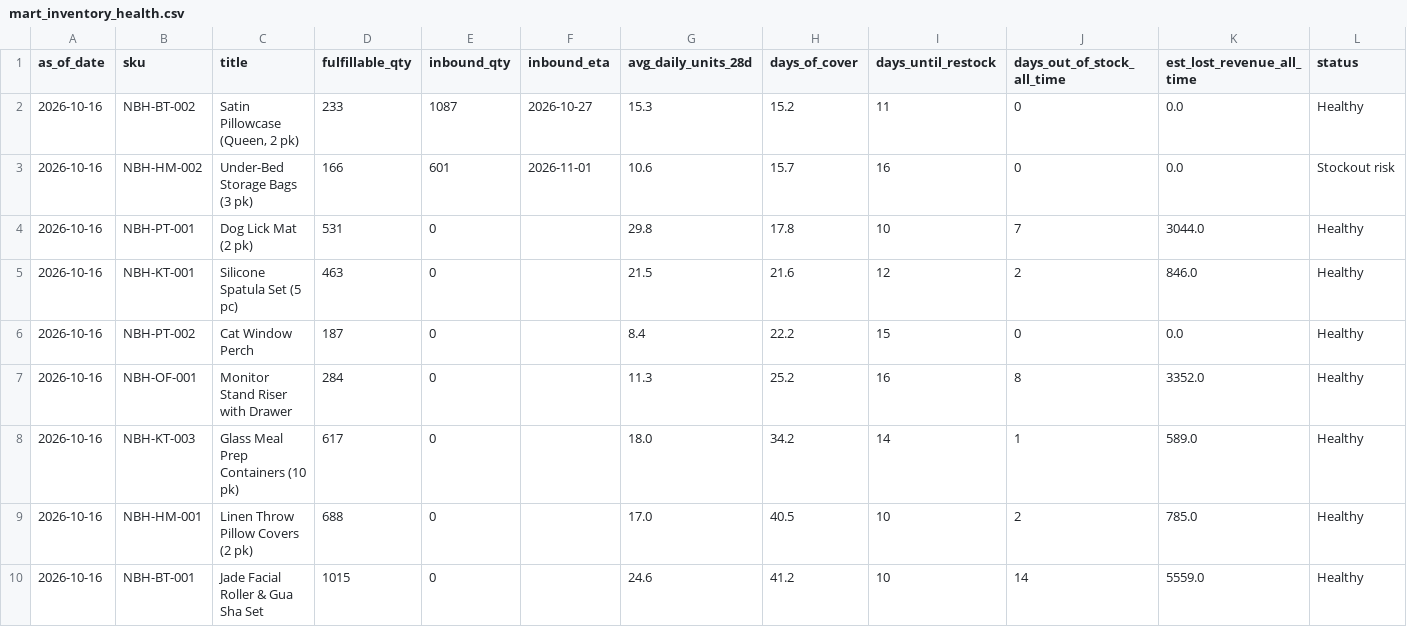
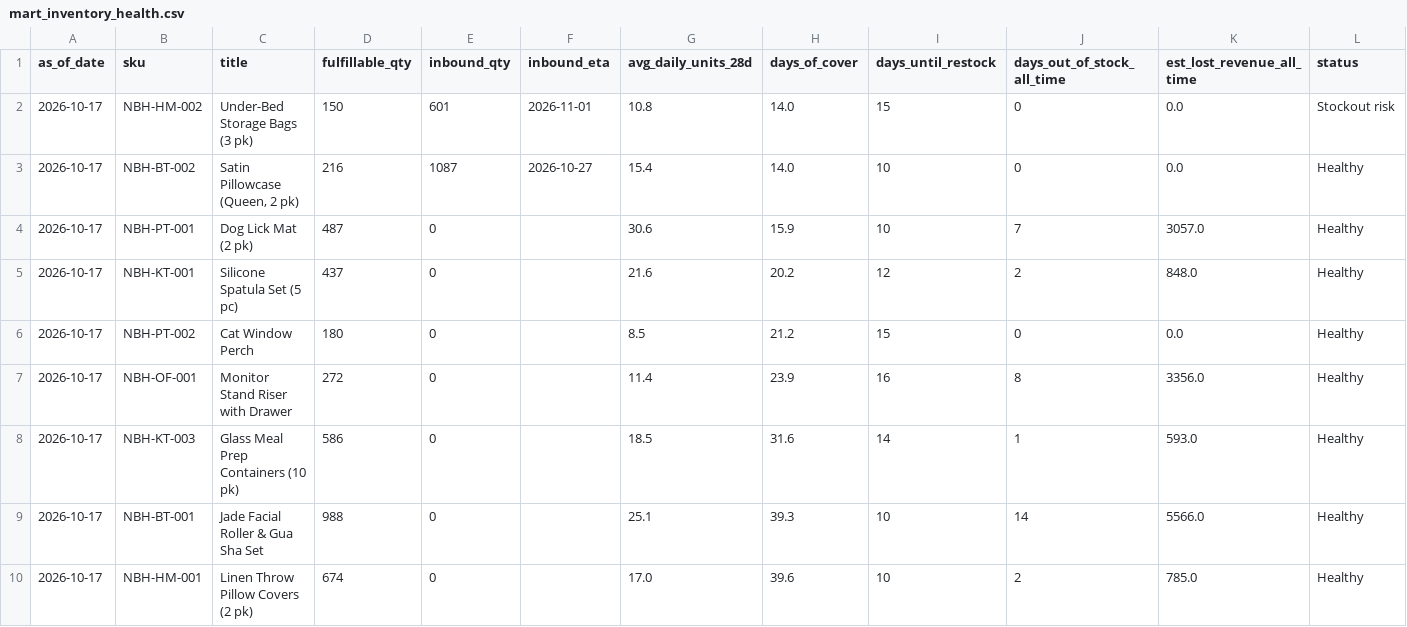
Before and after one commit to Ashleysdata/amazon_seller_analytics, a CSV file: data/marts/mart_inventory_health.csv, drawn as a sheet; only a part is shown; the diff covers the shown part only.

```diff
--- a/data/marts/mart_inventory_health.csv
+++ b/data/marts/mart_inventory_health.csv
@@ -1,10 +1,10 @@
 as_of_date,sku,title,fulfillable_qty,inbound_qty,inbound_eta,avg_daily_units_28d,days_of_cover,days_until_restock,days_out_of_stock_all_time,est_lost_revenue_all_time,status
-2026-10-16,NBH-BT-002,"Satin Pillowcase (Queen, 2 pk)",233,1087,2026-10-27,15.3,15.2,11,0,0.0,Healthy
-2026-10-16,NBH-HM-002,Under-Bed Storage Bags (3 pk),166,601,2026-11-01,10.6,15.7,16,0,0.0,Stockout risk
-2026-10-16,NBH-PT-001,Dog Lick Mat (2 pk),531,0,,29.8,17.8,10,7,3044.0,Healthy
-2026-10-16,NBH-KT-001,Silicone Spatula Set (5 pc),463,0,,21.5,21.6,12,2,846.0,Healthy
-2026-10-16,NBH-PT-002,Cat Window Perch,187,0,,8.4,22.2,15,0,0.0,Healthy
-2026-10-16,NBH-OF-001,Monitor Stand Riser with Drawer,284,0,,11.3,25.2,16,8,3352.0,Healthy
-2026-10-16,NBH-KT-003,Glass Meal Prep Containers (10 pk),617,0,,18.0,34.2,14,1,589.0,Healthy
-2026-10-16,NBH-HM-001,Linen Throw Pillow Covers (2 pk),688,0,,17.0,40.5,10,2,785.0,Healthy
-2026-10-16,NBH-BT-001,Jade Facial Roller & Gua Sha Set,1015,0,,24.6,41.2,10,14,5559.0,Healthy
+2026-10-17,NBH-HM-002,Under-Bed Storage Bags (3 pk),150,601,2026-11-01,10.8,14.0,15,0,0.0,Stockout risk
+2026-10-17,NBH-BT-002,"Satin Pillowcase (Queen, 2 pk)",216,1087,2026-10-27,15.4,14.0,10,0,0.0,Healthy
+2026-10-17,NBH-PT-001,Dog Lick Mat (2 pk),487,0,,30.6,15.9,10,7,3057.0,Healthy
+2026-10-17,NBH-KT-001,Silicone Spatula Set (5 pc),437,0,,21.6,20.2,12,2,848.0,Healthy
+2026-10-17,NBH-PT-002,Cat Window Perch,180,0,,8.5,21.2,15,0,0.0,Healthy
+2026-10-17,NBH-OF-001,Monitor Stand Riser with Drawer,272,0,,11.4,23.9,16,8,3356.0,Healthy
+2026-10-17,NBH-KT-003,Glass Meal Prep Containers (10 pk),586,0,,18.5,31.6,14,1,593.0,Healthy
+2026-10-17,NBH-BT-001,Jade Facial Roller & Gua Sha Set,988,0,,25.1,39.3,10,14,5566.0,Healthy
+2026-10-17,NBH-HM-001,Linen Throw Pillow Covers (2 pk),674,0,,17.0,39.6,10,2,785.0,Healthy
```
Also changed, not shown: 12 edited cells elsewhere in this file, data/marts/fct_daily_sku.csv, data/marts/mart_campaign_actions.csv, 7 other files.
